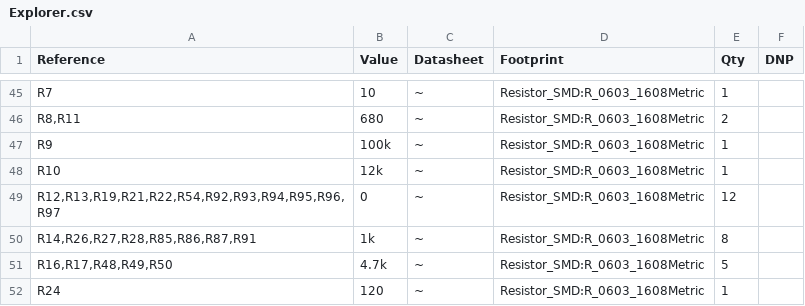
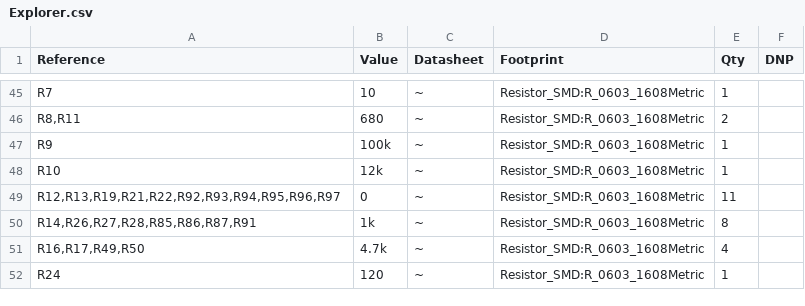
Before and after one commit to anyshake/explorer, a CSV file: hardware/Explorer.csv, drawn as a sheet; only a part is shown, gaps mark what is left out; the diff covers the shown part only.

```diff
--- a/hardware/Explorer.csv
+++ b/hardware/Explorer.csv
@@ -48,5 +48,5 @@
 "R10","12k","~","Resistor_SMD:R_0603_1608Metric","1",""
-"R12,R13,R19,R21,R22,R54,R92,R93,R94,R95,R96,R97","0","~","Resistor_SMD:R_0603_1608Metric","12",""
+"R12,R13,R19,R21,R22,R92,R93,R94,R95,R96,R97","0","~","Resistor_SMD:R_0603_1608Metric","11",""
 "R14,R26,R27,R28,R85,R86,R87,R91","1k","~","Resistor_SMD:R_0603_1608Metric","8",""
-"R16,R17,R48,R49,R50","4.7k","~","Resistor_SMD:R_0603_1608Metric","5",""
+"R16,R17,R49,R50","4.7k","~","Resistor_SMD:R_0603_1608Metric","4",""
 "R24","120","~","Resistor_SMD:R_0603_1608Metric","1",""
```
Also changed, not shown: 13 edited cells elsewhere in this file, 21 other files.
